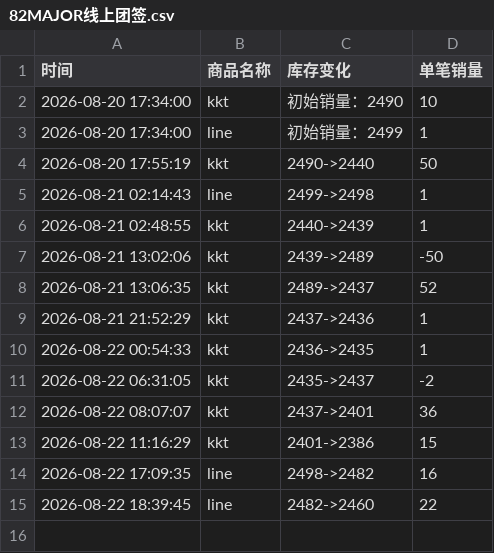
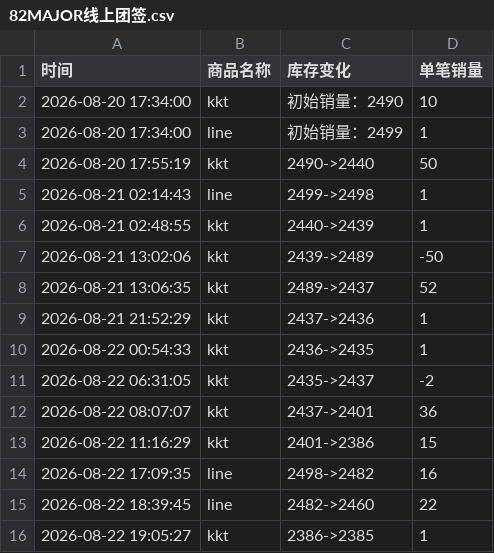
Before and after one commit to Juineii/82major_md0822, a CSV file: 82MAJOR线上团签.csv, drawn as a sheet.

Commit message:
自动更新数据 2026-08-22 19:06:02

```diff
--- a/82MAJOR线上团签.csv
+++ b/82MAJOR线上团签.csv
@@ -15 +15,2 @@
 2026-08-22 18:39:45,line,2482->2460,22
+2026-08-22 19:05:27,kkt,2386->2385,1
```
